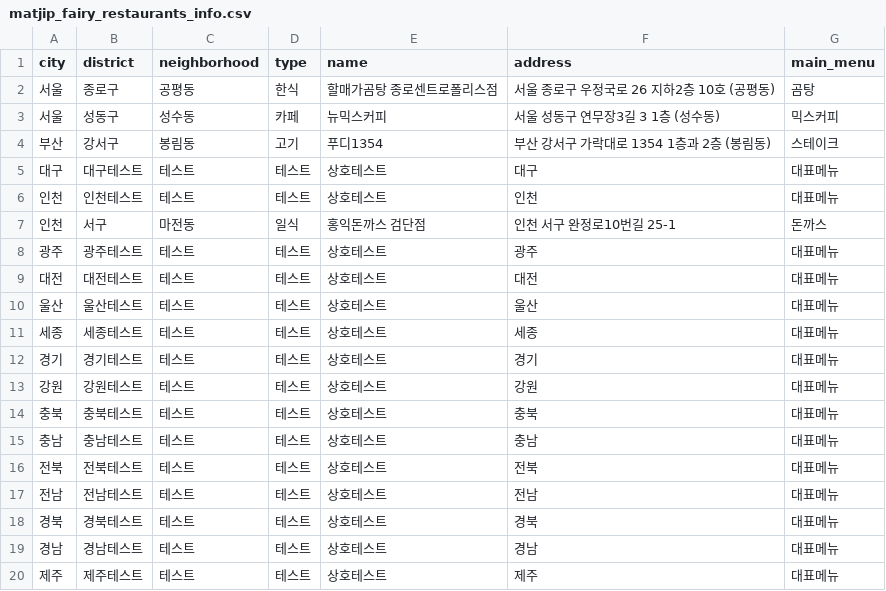
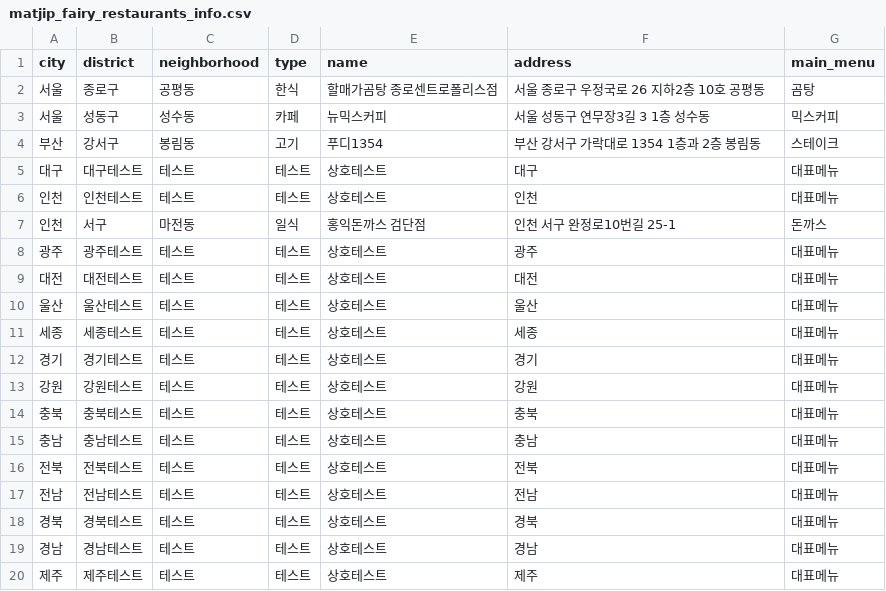
Before and after one commit to Bonitabueno/matjip_fairy, a CSV file: matjip_fairy_restaurants_info.csv, drawn as a sheet.

Commit message:
Update matjip_fairy_restaurants_info.csv

```diff
--- a/matjip_fairy_restaurants_info.csv
+++ b/matjip_fairy_restaurants_info.csv
@@ -1,5 +1,5 @@
 city,district,neighborhood,type,name,address,main_menu
-서울,종로구,공평동,한식,할매가곰탕 종로센트로폴리스점,서울 종로구 우정국로 26 지하2층 10호 (공평동),곰탕
-서울,성동구,성수동,카페,뉴믹스커피,서울 성동구 연무장3길 3 1층 (성수동),믹스커피
-부산,강서구,봉림동,고기,푸디1354,부산 강서구 가락대로 1354 1층과 2층 (봉림동),스테이크
+서울,종로구,공평동,한식,할매가곰탕 종로센트로폴리스점,서울 종로구 우정국로 26 지하2층 10호 공평동,곰탕
+서울,성동구,성수동,카페,뉴믹스커피,서울 성동구 연무장3길 3 1층 성수동,믹스커피
+부산,강서구,봉림동,고기,푸디1354,부산 강서구 가락대로 1354 1층과 2층 봉림동,스테이크
 대구,대구테스트,테스트,테스트,상호테스트,대구,대표메뉴
```
